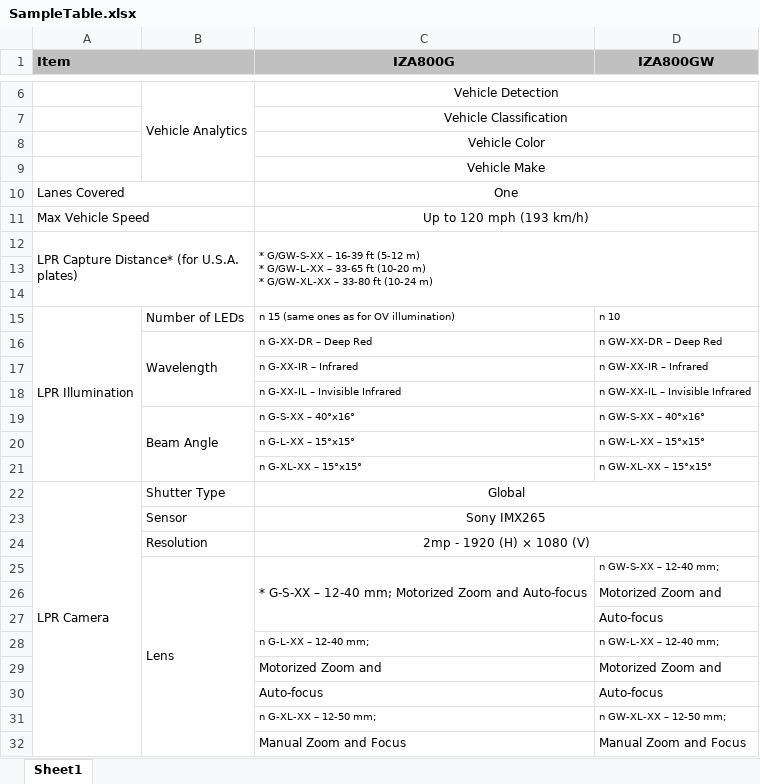
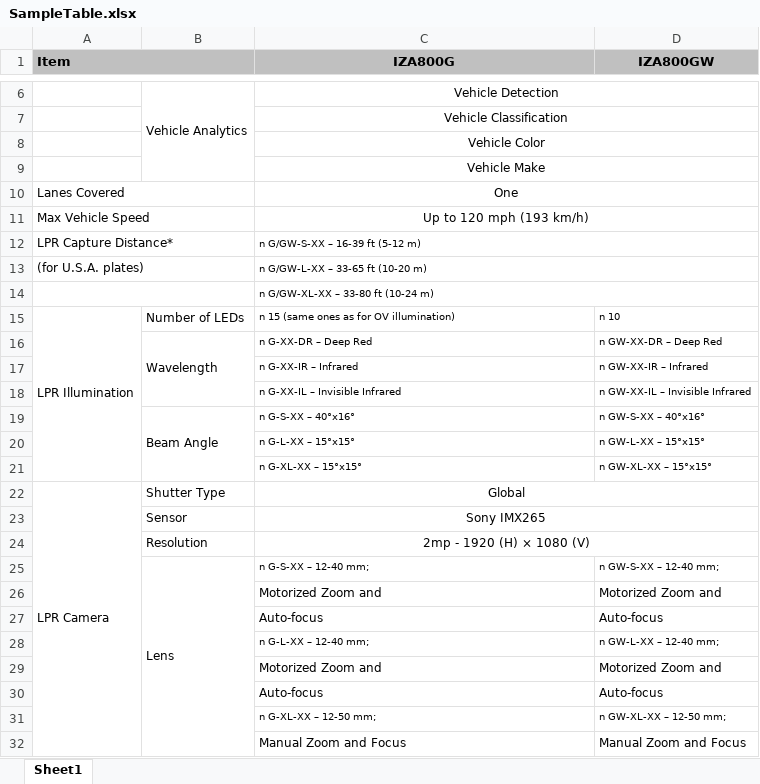
Before and after one commit to zvulun/dctlchn, an Excel workbook: src/docs/SampleTable.xlsx, sheet Sheet1, drawn as a sheet; only a part is shown, gaps mark what is left out; values as stored, in another font and other column widths than the file's, no borders; removed rows and columns are numbered as before the commit, all else as after; ↵ is a line break in a cell; the diff names each change by its address in the sheet, - before the commit and + after, or states it on an @@ line.

Commit message:
retry of Excel export with original file

```diff
--- a/src/docs/SampleTable.xlsx (sheet Sheet1)
+++ b/src/docs/SampleTable.xlsx (sheet Sheet1)
-row 12: LPR Capture Distance* (for U.S.A. plates) |  | * G/GW-S-XX – 16-39 ft (5-12 m) ↵ * G/GW-L-XX – 33-65 ft (10-20 m) ↵ * G/GW-XL-XX – 33-80 ft (10-24 m)
-row 12: (empty)
+row 12: LPR Capture Distance* |  | n G/GW-S-XX – 16-39 ft (5-12 m)
+A12:B12 merged
+C12:D12 merged
-row 13: (empty)
+row 13: (for U.S.A. plates) |  | n G/GW-L-XX – 33-65 ft (10-20 m)
+A13:B13 merged
+C13:D13 merged
+row 14:  |  | n G/GW-XL-XX – 33-80 ft (10-24 m)
-C25 (IZA800G): * G-S-XX – 12-40 mm; Motorized Zoom and Auto-focus
+C25 (IZA800G): n G-S-XX – 12-40 mm;
@@ C25 text size: smaller @@
-C25:C27 merged
-C26 (IZA800G): (empty)
+C26 (IZA800G): Motorized Zoom and
-C27 (IZA800G): (empty)
+C27 (IZA800G): Auto-focus
```
